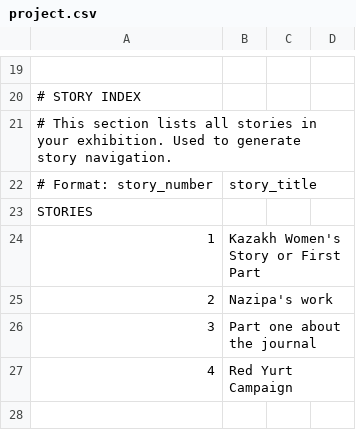
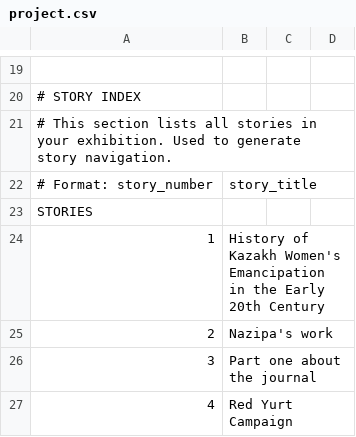
Before and after one commit to happy-ayka/kazakhwomen, a CSV file: components/structures/project.csv, drawn as a sheet; only a part is shown, gaps mark what is left out; the diff names each change by its address in the sheet, - before the commit and + after, or states it on an @@ line.

Commit message:
Update project.csv

```diff
--- a/components/structures/project.csv
+++ b/components/structures/project.csv
-B24: Kazakh Women's Story or First Part
+B24: History of Kazakh Women's Emancipation in the Early 20th Century
```
